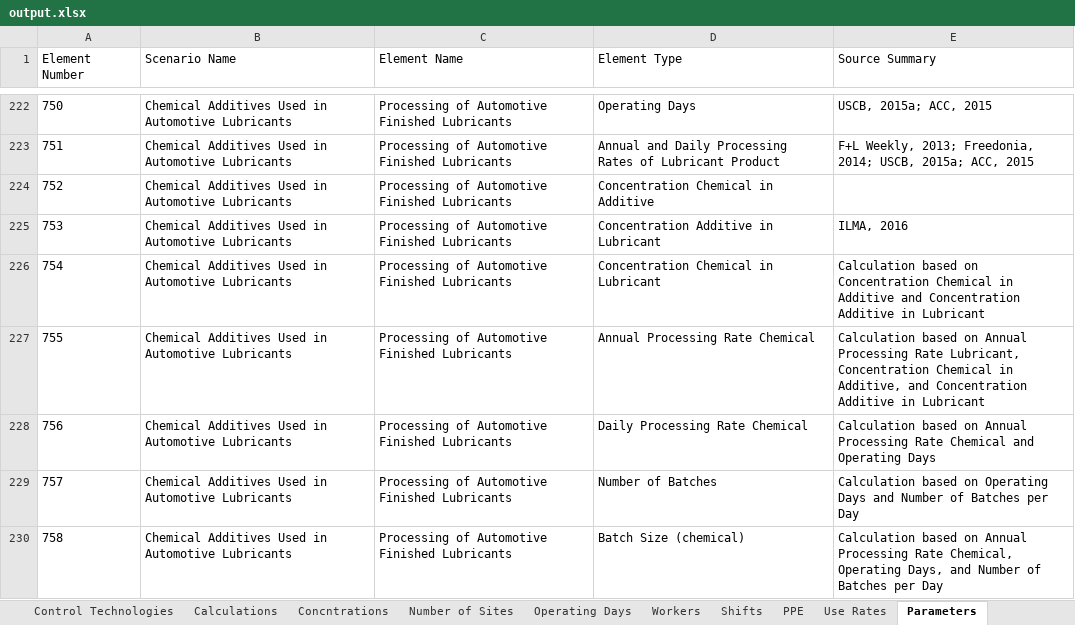
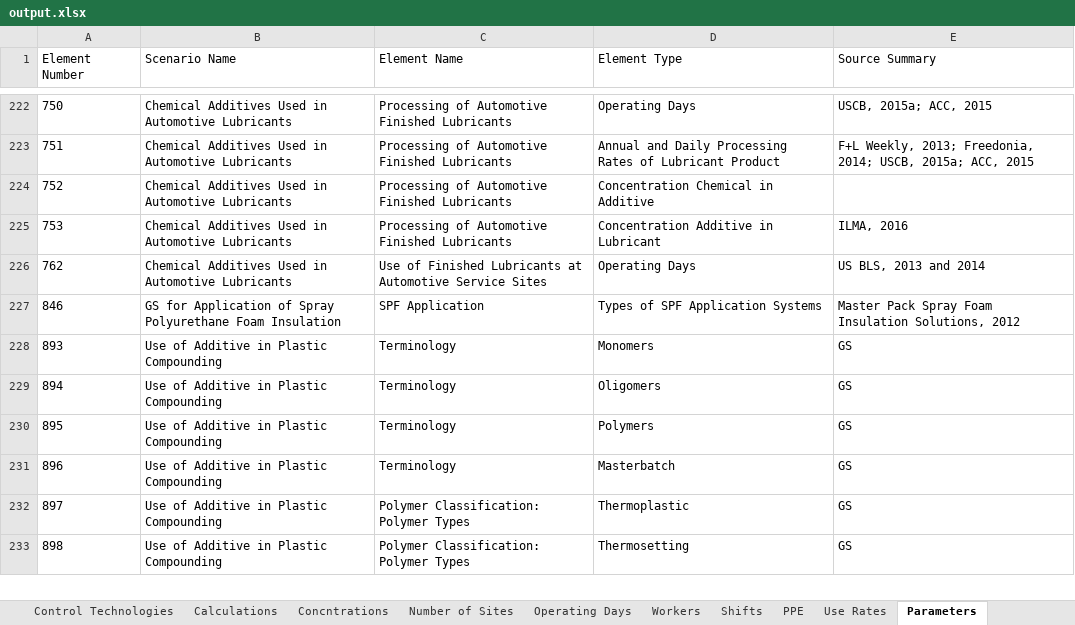
Before and after one commit to wbarret1/GenericScenarioEvaluation, an Excel workbook: GenericScenarioEvaluation/output.xlsx, sheet Parameters, drawn as a sheet; only a part is shown, gaps mark what is left out; the shorter side is filled out with more unchanged rows; values as stored, in another font and other column widths than the file's, no borders; the diff covers the shown part only; the diff names each change by its address in the sheet, - before the commit and + after, or states it on an @@ line.

```diff
--- a/GenericScenarioEvaluation/output.xlsx (sheet Parameters)
+++ b/GenericScenarioEvaluation/output.xlsx (sheet Parameters)
-row 226: 754 | Chemical Additives Used in Automotive Lubricants | Processing of Automotive Finished Lubricants | Concentration Chemical in Lubricant | Calculation based on Concentration Chemical in Additive and Concentration Additive in Lubricant
-row 227: 755 | Chemical Additives Used in Automotive Lubricants | Processing of Automotive Finished Lubricants | Annual Processing Rate Chemical | Calculation based on Annual Processing Rate Lubricant, Concentration Chemical in Additive, and Concentration Additive in Lubricant
-row 228: 756 | Chemical Additives Used in Automotive Lubricants | Processing of Automotive Finished Lubricants | Daily Processing Rate Chemical | Calculation based on Annual Processing Rate Chemical and Operating Days
-row 229: 757 | Chemical Additives Used in Automotive Lubricants | Processing of Automotive Finished Lubricants | Number of Batches | Calculation based on Operating Days and Number of Batches per Day
-row 230: 758 | Chemical Additives Used in Automotive Lubricants | Processing of Automotive Finished Lubricants | Batch Size (chemical) | Calculation based on Annual Processing Rate Chemical, Operating Days, and Number of Batches per Day
```
Also changed, not shown: 6 removed rows elsewhere in this sheet, sheet Calculations, sheet Sources, sheet Data Values, sheet Environmental Releases, sheet Data Element Types, other sheet tabs, GenericScenarioEvaluation/Revised Data Element Comparison Draft_2.19.2020_To EPA_with review notes.xlsx, 7 other files.
